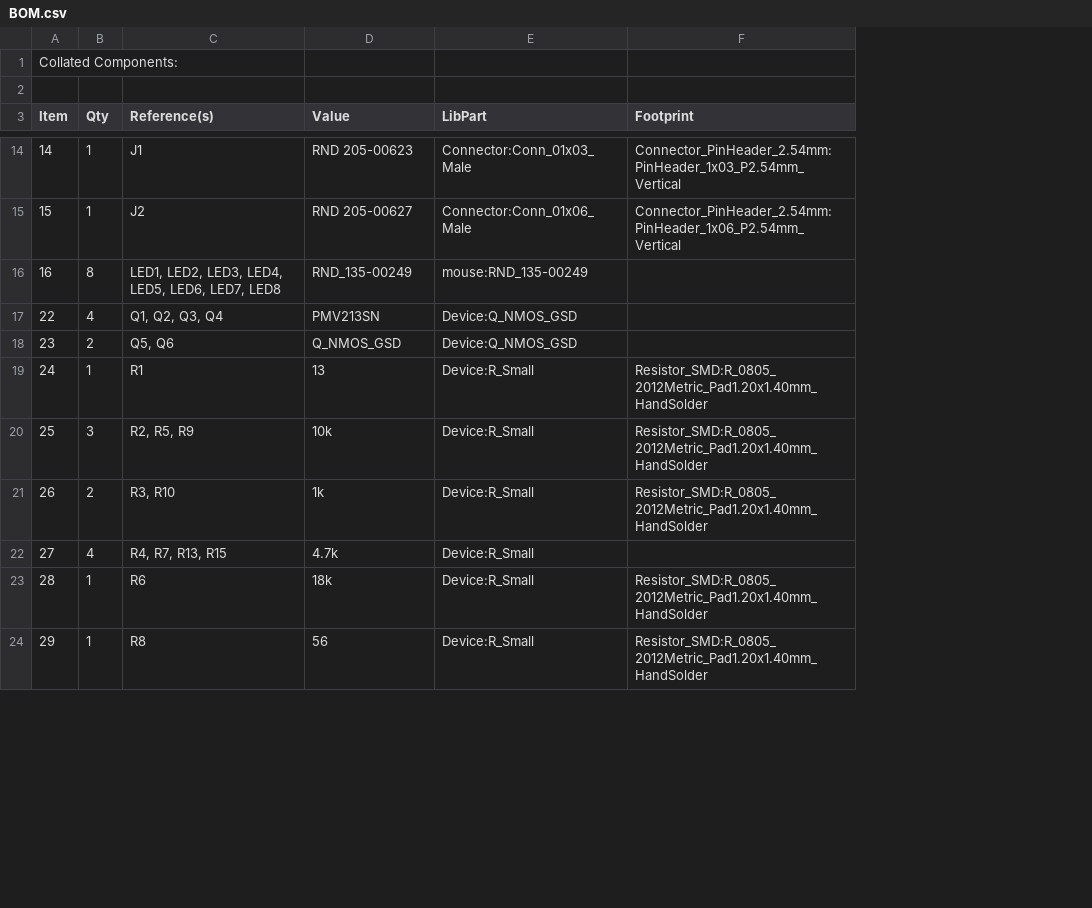
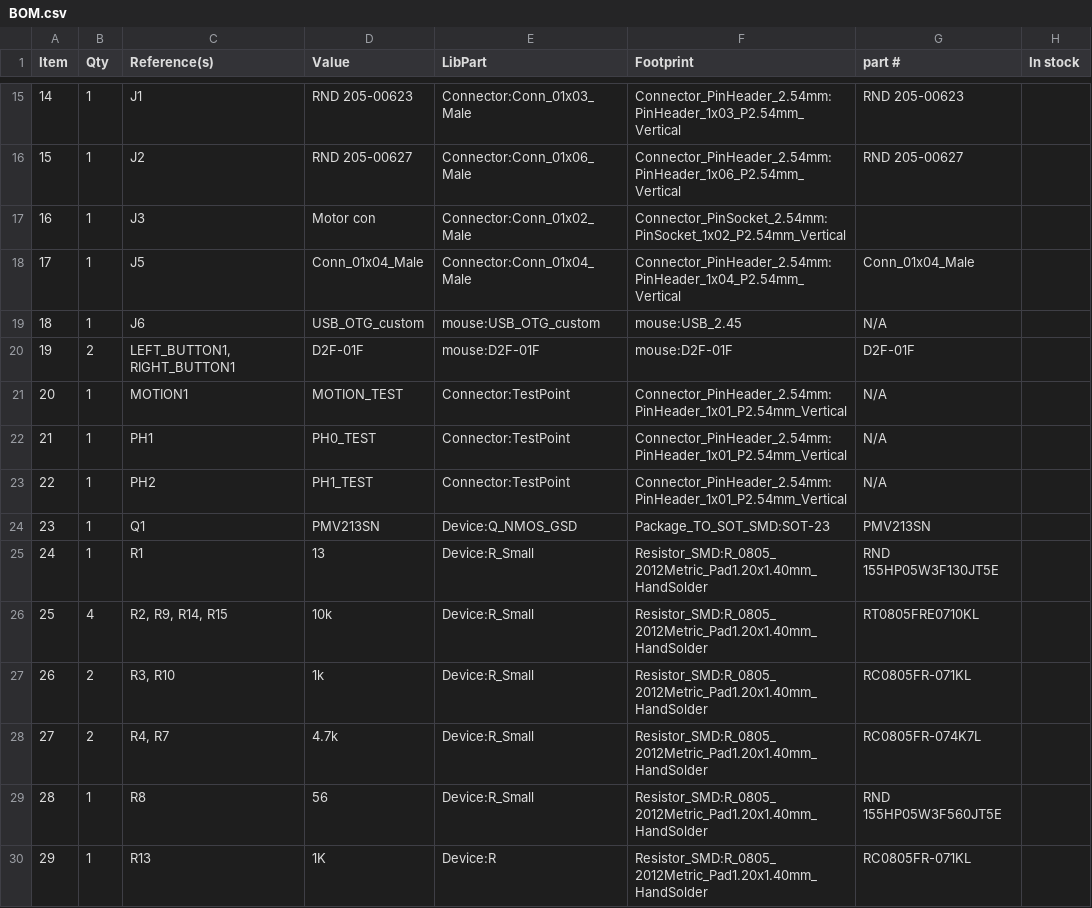
Before and after one commit to ivajon/E7020E_gaming_mouse, a CSV file: BOM.csv, drawn as a sheet; only a part is shown, gaps mark what is left out; removed rows and columns are numbered as before the commit, all else as after; the diff covers the shown part only; the diff names each change by its address in the sheet, - before the commit and + after, or states it on an @@ line.

```diff
--- a/BOM.csv
+++ b/BOM.csv
+column G (part #), rows 15-16: RND 205-00623 | RND 205-00627; rows 23-30: N/A | PMV213SN | RND 155HP05W3F130JT5E | RT0805FRE0710KL | RC0805FR-071KL | RC0805FR-074K7L | RND 155HP05W3F560JT5E | RC0805FR-071KL
+column H (In stock), empty
-row 1: Collated Components:
-row 2: (empty)
-B17 (Qty): 8
+B17 (Qty): 1
-C17 (Reference(s)): LED1, LED2, LED3, LED4, LED5, LED6, LED7, LED8
+C17 (Reference(s)): J3
-D17 (Value): RND_135-00249
+D17 (Value): Motor con
-E17 (LibPart): mouse:RND_135-00249
+E17 (LibPart): Connector:Conn_01x02_Male
-F17 (Footprint): (empty)
+F17 (Footprint): Connector_PinSocket_2.54mm:PinSocket_1x02_P2.54mm_Vertical
+row 18: 17 | 1 | J5 | Conn_01x04_Male | Connector:Conn_01x04_Male | Connector_PinHeader_2.54mm:PinHeader_1x04_P2.54mm_Vertical | Conn_01x04_Male
+row 19: 18 | 1 | J6 | USB_OTG_custom | mouse:USB_OTG_custom | mouse:USB_2.45 | N/A
+row 20: 19 | 2 | LEFT_BUTTON1, RIGHT_BUTTON1 | D2F-01F | mouse:D2F-01F | mouse:D2F-01F | D2F-01F
+row 21: 20 | 1 | MOTION1 | MOTION_TEST | Connector:TestPoint | Connector_PinHeader_2.54mm:PinHeader_1x01_P2.54mm_Vertical | N/A
+row 22: 21 | 1 | PH1 | PH0_TEST | Connector:TestPoint | Connector_PinHeader_2.54mm:PinHeader_1x01_P2.54mm_Vertical | N/A
-B23 (Qty): 4
+B23 (Qty): 1
-C23 (Reference(s)): Q1, Q2, Q3, Q4
+C23 (Reference(s)): PH2
-D23 (Value): PMV213SN
+D23 (Value): PH1_TEST
-E23 (LibPart): Device:Q_NMOS_GSD
+E23 (LibPart): Connector:TestPoint
-F23 (Footprint): (empty)
+F23 (Footprint): Connector_PinHeader_2.54mm:PinHeader_1x01_P2.54mm_Vertical
-B24 (Qty): 2
+B24 (Qty): 1
-C24 (Reference(s)): Q5, Q6
+C24 (Reference(s)): Q1
-D24 (Value): Q_NMOS_GSD
+D24 (Value): PMV213SN
-F24 (Footprint): (empty)
+F24 (Footprint): Package_TO_SOT_SMD:SOT-23
-B26 (Qty): 3
+B26 (Qty): 4
-C26 (Reference(s)): R2, R5, R9
+C26 (Reference(s)): R2, R9, R14, R15
-B28 (Qty): 4
+B28 (Qty): 2
-C28 (Reference(s)): R4, R7, R13, R15
+C28 (Reference(s)): R4, R7
-F28 (Footprint): (empty)
+F28 (Footprint): Resistor_SMD:R_0805_2012Metric_Pad1.20x1.40mm_HandSolder
-C29 (Reference(s)): R6
+C29 (Reference(s)): R8
-D29 (Value): 18k
+D29 (Value): 56
-C30 (Reference(s)): R8
+C30 (Reference(s)): R13
-D30 (Value): 56
+D30 (Value): 1K
-E30 (LibPart): Device:R_Small
+E30 (LibPart): Device:R
```
Also changed, not shown: 3 added rows, 7 removed rows and 54 edited cells elsewhere in this file, 29 other files.
